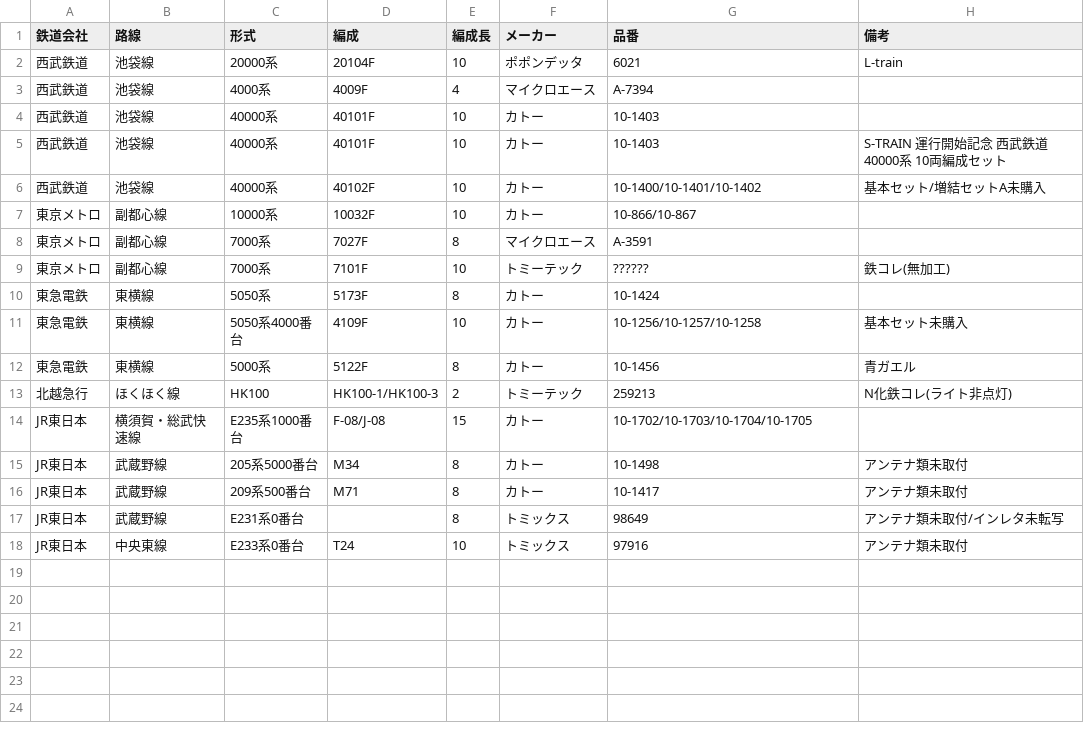
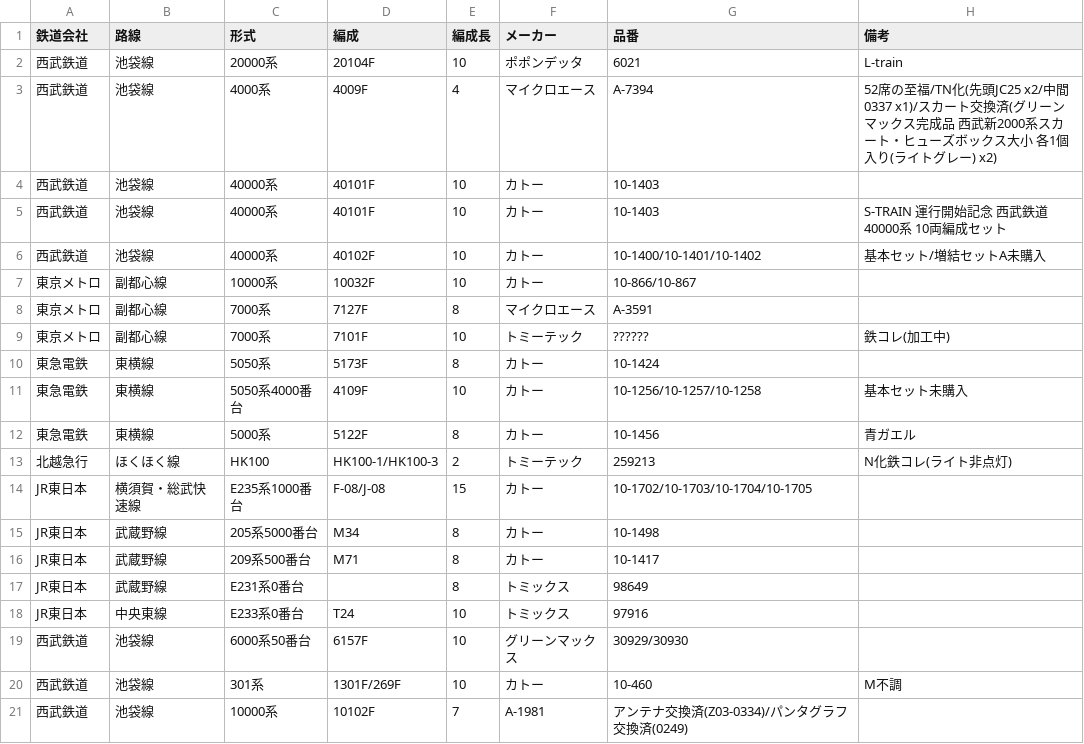
Before and after one commit to sharo-jef/my-railroad-models, a CSV file: my-railroad-models.csv, drawn as a sheet.

Commit message:
Update my-railroad-models.csv

```diff
--- a/my-railroad-models.csv
+++ b/my-railroad-models.csv
@@ -2,3 +2,3 @@
 西武鉄道,池袋線,20000系,20104F,10,ポポンデッタ,6021,L-train
-西武鉄道,池袋線,4000系,4009F,4,マイクロエース,A-7394,
+西武鉄道,池袋線,4000系,4009F,4,マイクロエース,A-7394,52席の至福/TN化(先頭JC25 x2/中間0337 x1)/スカート交換済(グリーンマックス完成品 西武新2000系スカート・ヒューズボックス大小 各1個入り(ライトグレー) x2)
 西武鉄道,池袋線,40000系,40101F,10,カトー,10-1403,
@@ -7,4 +7,4 @@
 東京メトロ,副都心線,10000系,10032F,10,カトー,10-866/10-867,
-東京メトロ,副都心線,7000系,7027F,8,マイクロエース,A-3591,
-東京メトロ,副都心線,7000系,7101F,10,トミーテック,??????,鉄コレ(無加工)
+東京メトロ,副都心線,7000系,7127F,8,マイクロエース,A-3591,
+東京メトロ,副都心線,7000系,7101F,10,トミーテック,??????,鉄コレ(加工中)
 東急電鉄,東横線,5050系,5173F,8,カトー,10-1424,
@@ -14,5 +14,8 @@
 JR東日本,横須賀・総武快速線,E235系1000番台,F-08/J-08,15,カトー,10-1702/10-1703/10-1704/10-1705,
-JR東日本,武蔵野線,205系5000番台,M34,8,カトー,10-1498,アンテナ類未取付
-JR東日本,武蔵野線,209系500番台,M71,8,カトー,10-1417,アンテナ類未取付
-JR東日本,武蔵野線,E231系0番台,,8,トミックス,98649,アンテナ類未取付/インレタ未転写
-JR東日本,中央東線,E233系0番台,T24,10,トミックス,97916,アンテナ類未取付
+JR東日本,武蔵野線,205系5000番台,M34,8,カトー,10-1498,
+JR東日本,武蔵野線,209系500番台,M71,8,カトー,10-1417,
+JR東日本,武蔵野線,E231系0番台,,8,トミックス,98649,
+JR東日本,中央東線,E233系0番台,T24,10,トミックス,97916,
+西武鉄道,池袋線,6000系50番台,6157F,10,グリーンマックス,30929/30930,
+西武鉄道,池袋線,301系,1301F/269F,10,カトー,10-460,M不調
+西武鉄道,池袋線,10000系,10102F,7,A-1981,アンテナ交換済(Z03-0334)/パンタグラフ交換済(0249)
```
